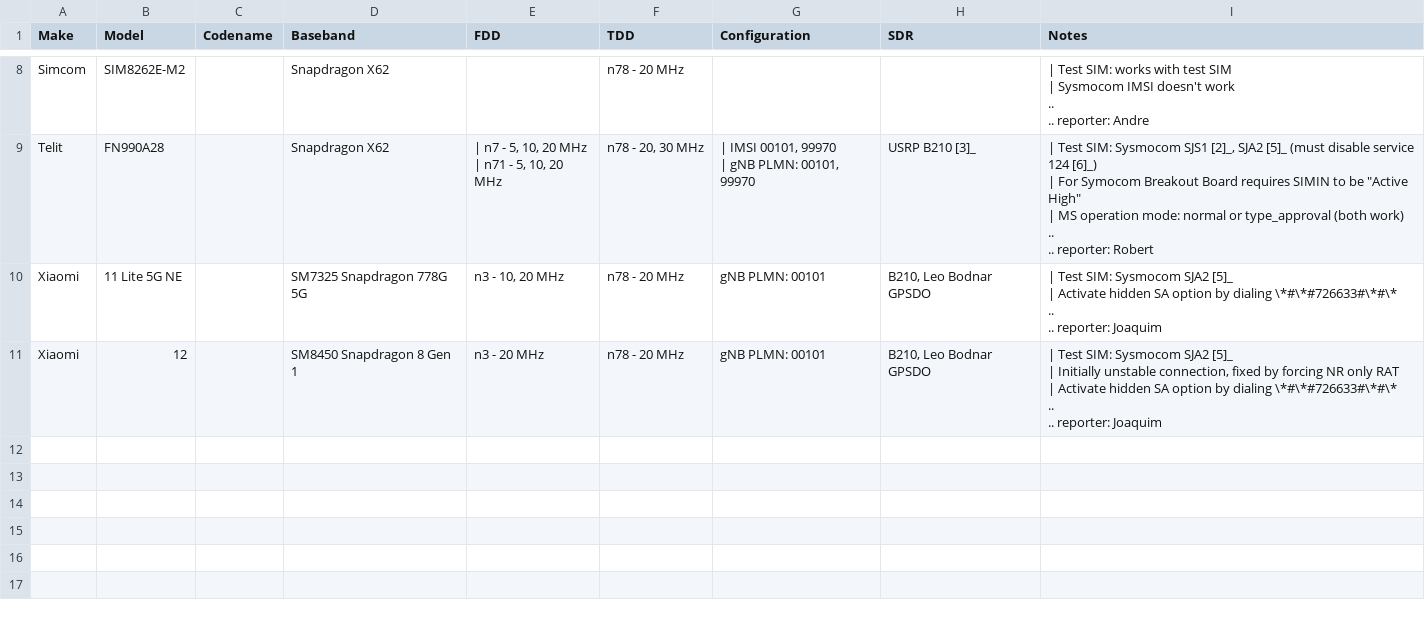
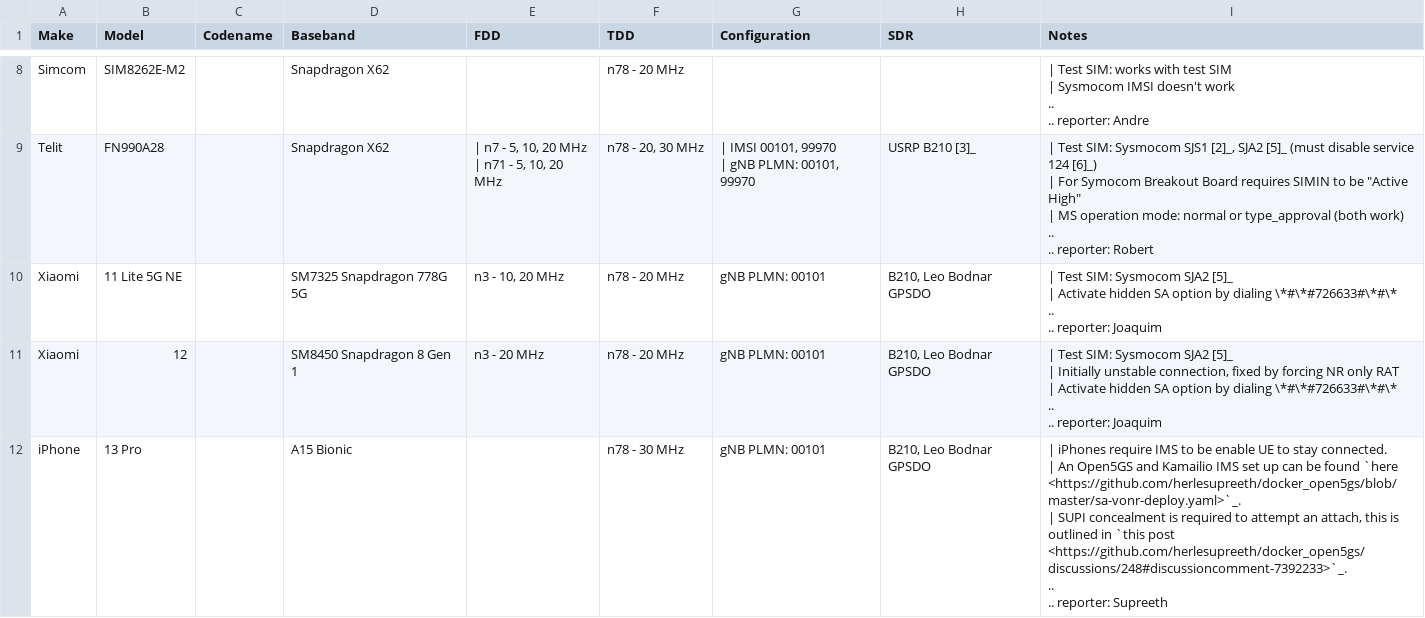
Before and after one commit to srsran/srsRAN_Project_docs, a CSV file: docs/source/knowledge_base/source/cots_ues/source/.csv/cots_ues - srs_tested.csv, drawn as a sheet; only a part is shown, gaps mark what is left out.

Commit message:
ue_list, srs_tested: add iPhone 13 as reported by Supreeth

```diff
--- a/docs/source/knowledge_base/source/cots_ues/source/.csv/cots_ues - srs_tested.csv
+++ b/docs/source/knowledge_base/source/cots_ues/source/.csv/cots_ues - srs_tested.csv
@@ -48 +48,6 @@ Xiaomi,12,,SM8450 Snapdragon 8 Gen 1,n3 - 20 MHz,n78 - 20 MHz,gNB PLMN: 00101,"B
 .. reporter: Joaquim"
+iPhone,13 Pro,,A15 Bionic,,n78 - 30 MHz,gNB PLMN: 00101,"B210, Leo Bodnar GPSDO","| iPhones require IMS to be enable UE to stay connected.
+| An Open5GS and Kamailio IMS set up can be found `here <https://github.com/herlesupreeth/docker_open5gs/blob/master/sa-vonr-deploy.yaml>`_.
+| SUPI concealment is required to attempt an attach, this is outlined in `this post <https://github.com/herlesupreeth/docker_open5gs/discussions/248#discussioncomment-7392233>`_.
+..
+.. reporter: Supreeth"
```
